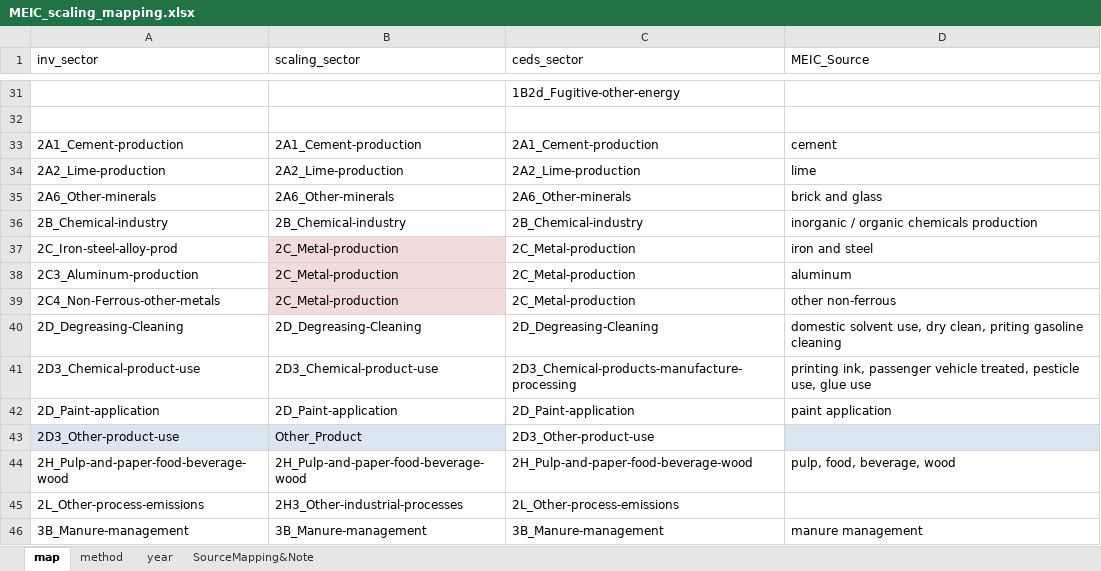
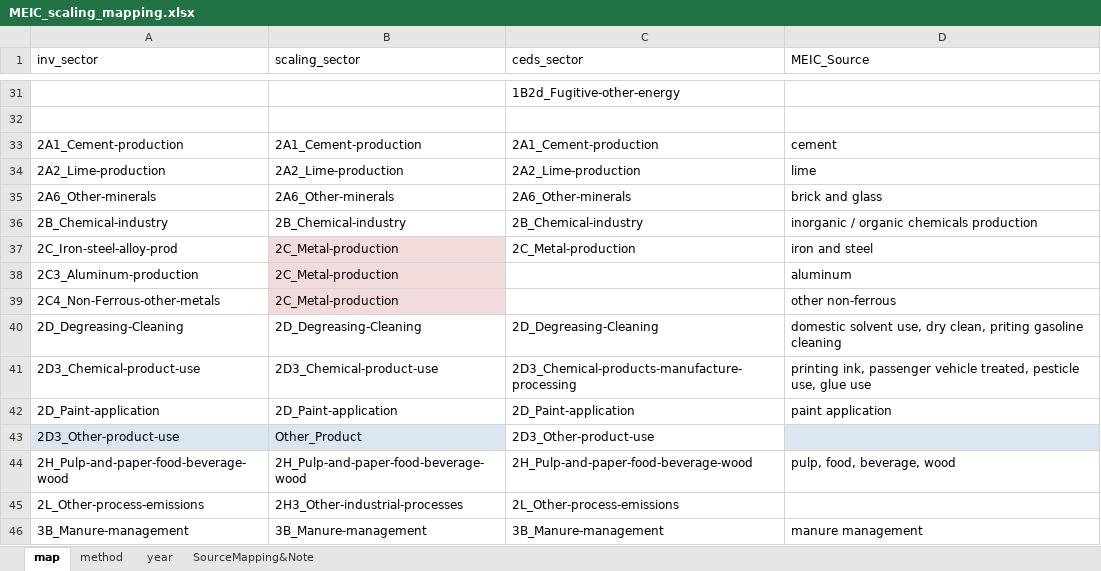
Before and after one commit to JGCRI/CEDS, an Excel workbook: input/mappings/scaling/MEIC_scaling_mapping.xlsx, sheet map, drawn as a sheet; only a part is shown, gaps mark what is left out; values as stored, in another font and other column widths than the file's, no borders; the diff names each change by its address in the sheet, - before the commit and + after, or states it on an @@ line.

```diff
--- a/input/mappings/scaling/MEIC_scaling_mapping.xlsx (sheet map)
+++ b/input/mappings/scaling/MEIC_scaling_mapping.xlsx (sheet map)
-C38:C39 (ceds_sector): 2C_Metal-production
+C38:C39 (ceds_sector): (empty)
```
Also changed, not shown: input/mappings/CEDS_Sector_Definitions (CEIP_IEA).xlsx, 6 other files.
